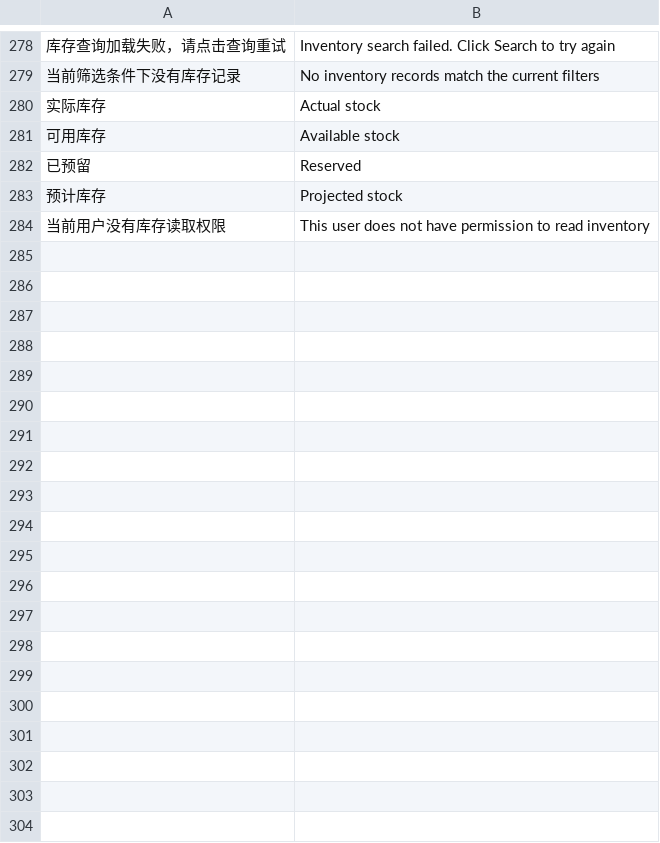
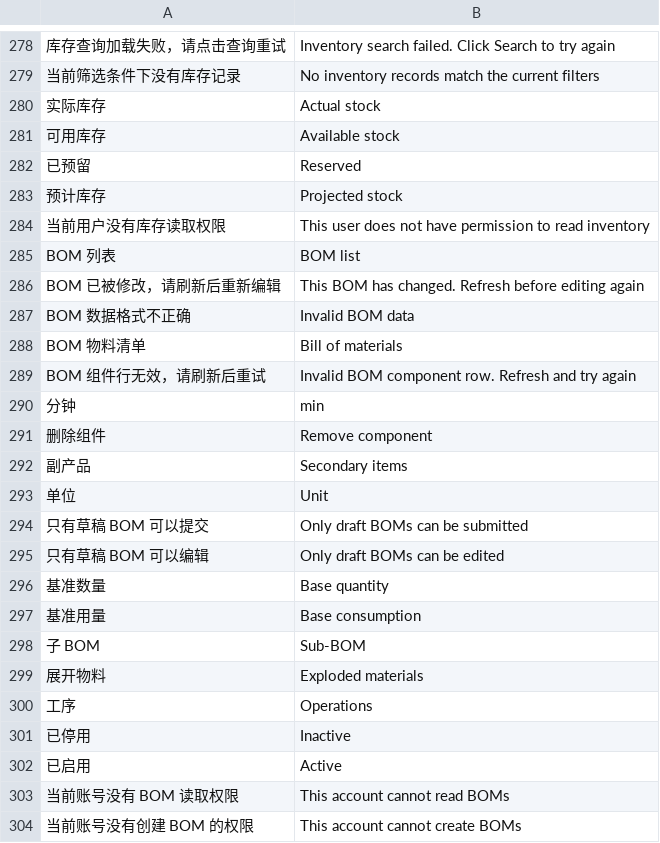
Before and after one commit to yueweiit/DeepLinkERP, a CSV file: mobile_operations/translations/en.csv, drawn as a sheet; only a part is shown, gaps mark what is left out; the diff covers the shown part only; the diff names each change by its address in the sheet, - before the commit and + after, or states it on an @@ line.

```diff
--- a/mobile_operations/translations/en.csv
+++ b/mobile_operations/translations/en.csv
+row 285: BOM 列表 | BOM list
+row 286: BOM 已被修改，请刷新后重新编辑 | This BOM has changed. Refresh before editing again
+row 287: BOM 数据格式不正确 | Invalid BOM data
+row 288: BOM 物料清单 | Bill of materials
+row 289: BOM 组件行无效，请刷新后重试 | Invalid BOM component row. Refresh and try again
+row 290: 分钟 | min
+row 291: 删除组件 | Remove component
+row 292: 副产品 | Secondary items
+row 293: 单位 | Unit
+row 294: 只有草稿 BOM 可以提交 | Only draft BOMs can be submitted
+row 295: 只有草稿 BOM 可以编辑 | Only draft BOMs can be edited
+row 296: 基准数量 | Base quantity
+row 297: 基准用量 | Base consumption
+row 298: 子 BOM | Sub-BOM
+row 299: 展开物料 | Exploded materials
+row 300: 工序 | Operations
+row 301: 已停用 | Inactive
+row 302: 已启用 | Active
+row 303: 当前账号没有 BOM 读取权限 | This account cannot read BOMs
+row 304: 当前账号没有创建 BOM 的权限 | This account cannot create BOMs
```
Also changed, not shown: 35 added rows elsewhere in this file, mobile_operations/translations/es.csv, 11 other files.
